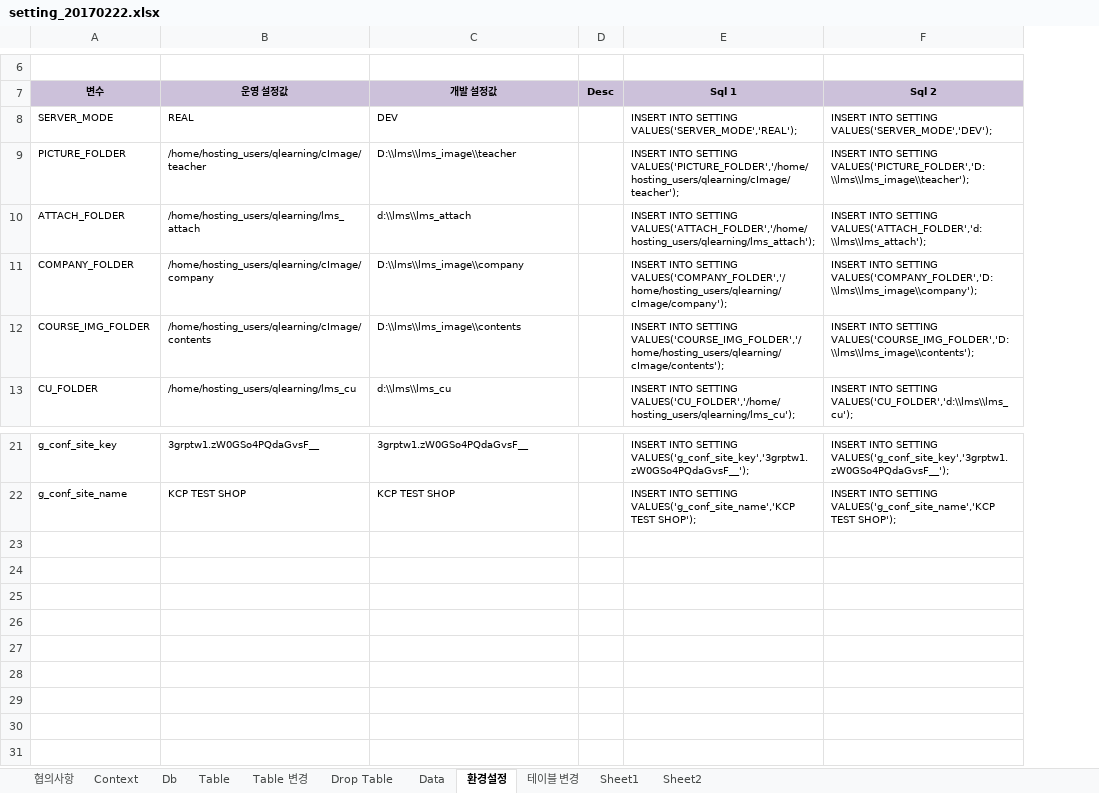
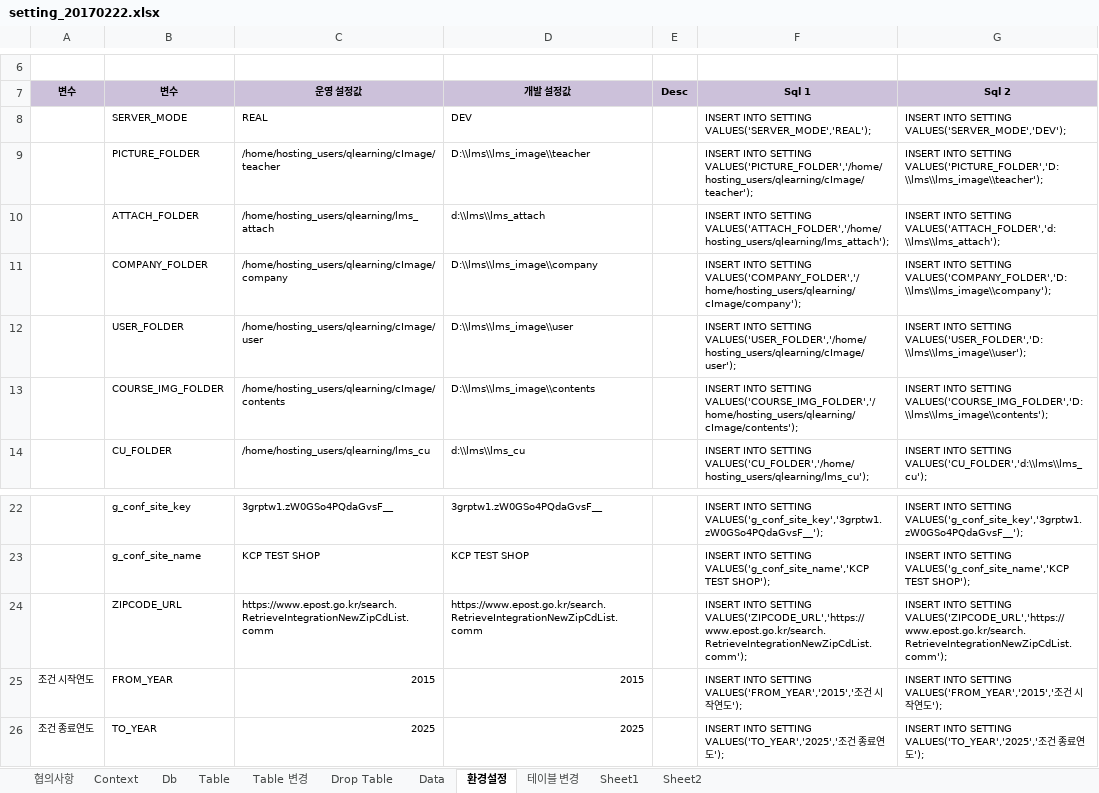
Before and after one commit to limsm9449/lms, an Excel workbook: src/main/webapp/resources/setting/setting_20170222.xlsx, sheet 환경설정, drawn as a sheet; only a part is shown, gaps mark what is left out; values as stored, in another font and other column widths than the file's, no borders; addresses are those after the commit; the diff names each change by its address in the sheet, - before the commit and + after, or states it on an @@ line.

```diff
--- a/src/main/webapp/resources/setting/setting_20170222.xlsx (sheet 환경설정)
+++ b/src/main/webapp/resources/setting/setting_20170222.xlsx (sheet 환경설정)
+column A (변수), empty
+row 12:  | USER_FOLDER | /home/hosting_users/qlearning/cImage/user | D:\\lms\\lms_image\\user |  | INSERT INTO SETTING VALUES('USER_FOLDER','/home/hosting_users/qlearning/cImage/user'); | INSERT INTO SETTING VALUES('USER_FOLDER','D:\\lms\\lms_image\\user');
+row 24:  | ZIPCODE_URL | https://www.epost.go.kr/search.RetrieveIntegrationNewZipCdList.comm | https://www.epost.go.kr/search.RetrieveIntegrationNewZipCdList.comm |  | INSERT INTO SETTING VALUES('ZIPCODE_URL','https://www.epost.go.kr/search.RetrieveIntegrationNewZipCdList.comm'); | INSERT INTO SETTING VALUES('ZIPCODE_URL','https://www.epost.go.kr/search.RetrieveIntegrationNewZipCdList.comm');
+row 25: 조건 시작연도 | FROM_YEAR | 2015 | 2015 |  | INSERT INTO SETTING VALUES('FROM_YEAR','2015','조건 시작연도'); | INSERT INTO SETTING VALUES('FROM_YEAR','2015','조건 시작연도');
+row 26: 조건 종료연도 | TO_YEAR | 2025 | 2025 |  | INSERT INTO SETTING VALUES('TO_YEAR','2025','조건 종료연도'); | INSERT INTO SETTING VALUES('TO_YEAR','2025','조건 종료연도');
```
Also changed, not shown: sheet Table, sheet Sheet1, sheet Data, sheet Table 변경, formulas that keep their value, 27 other files.
